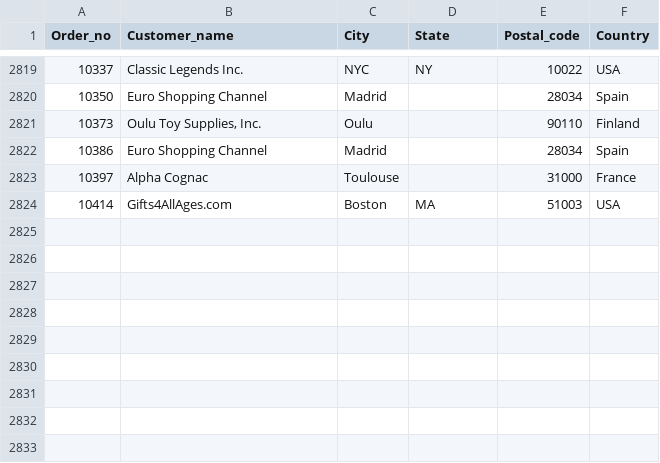
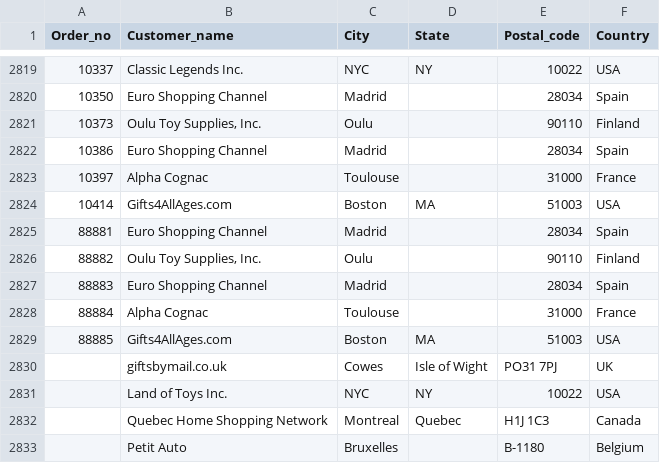
Before and after one commit to DataShark-Academy/Advanced-SQL-Course, a CSV file: customers.csv, drawn as a sheet; only a part is shown, gaps mark what is left out.

```diff
--- a/customers.csv
+++ b/customers.csv
@@ -2824 +2824,10 @@ Order_no,Customer_name,City,State,Postal_code,Country
 10414,Gifts4AllAges.com,Boston,MA,51003,USA
+88881,Euro Shopping Channel,Madrid,,28034,Spain
+88882,"Oulu Toy Supplies, Inc.",Oulu,,90110,Finland
+88883,Euro Shopping Channel,Madrid,,28034,Spain
+88884,Alpha Cognac,Toulouse,,31000,France
+88885,Gifts4AllAges.com,Boston,MA,51003,USA
+,giftsbymail.co.uk,Cowes,Isle of Wight,PO31 7PJ,UK
+,Land of Toys Inc.,NYC,NY,10022,USA
+,Quebec Home Shopping Network,Montreal,Quebec,H1J 1C3,Canada
+,Petit Auto,Bruxelles,,B-1180,Belgium
```
Also changed, not shown: orders.csv, regional_sales.csv, 1 other file.
